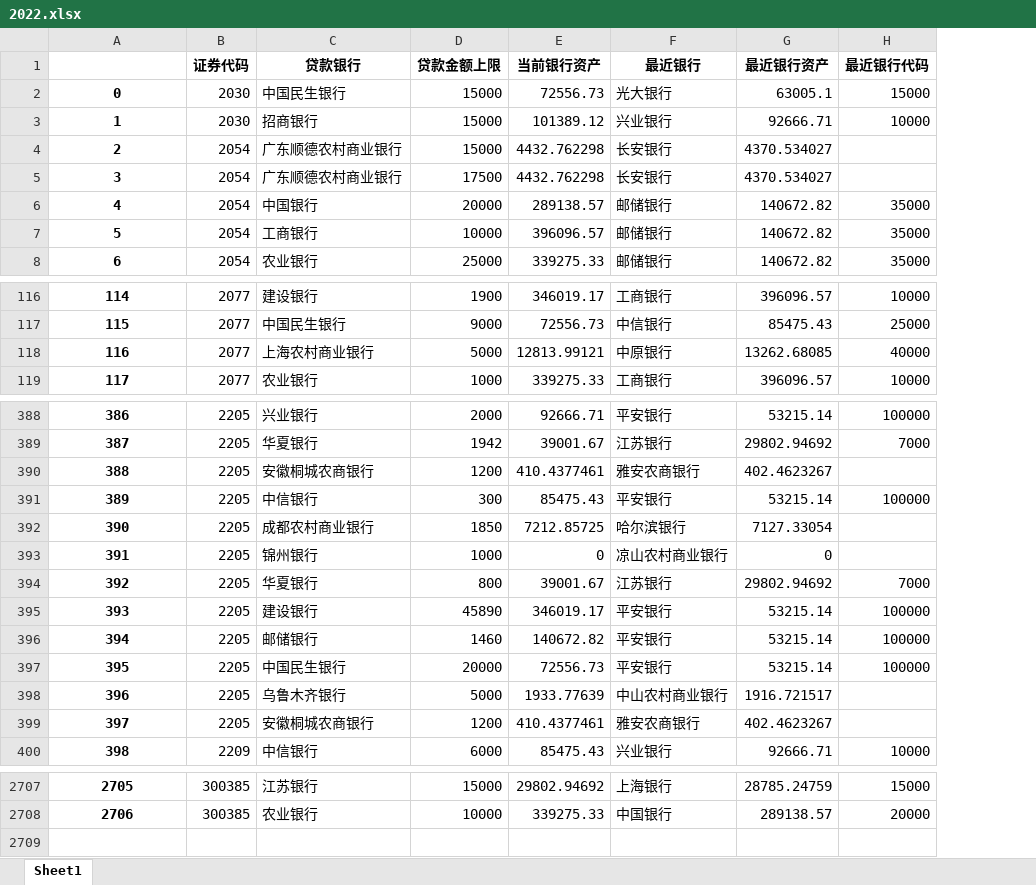
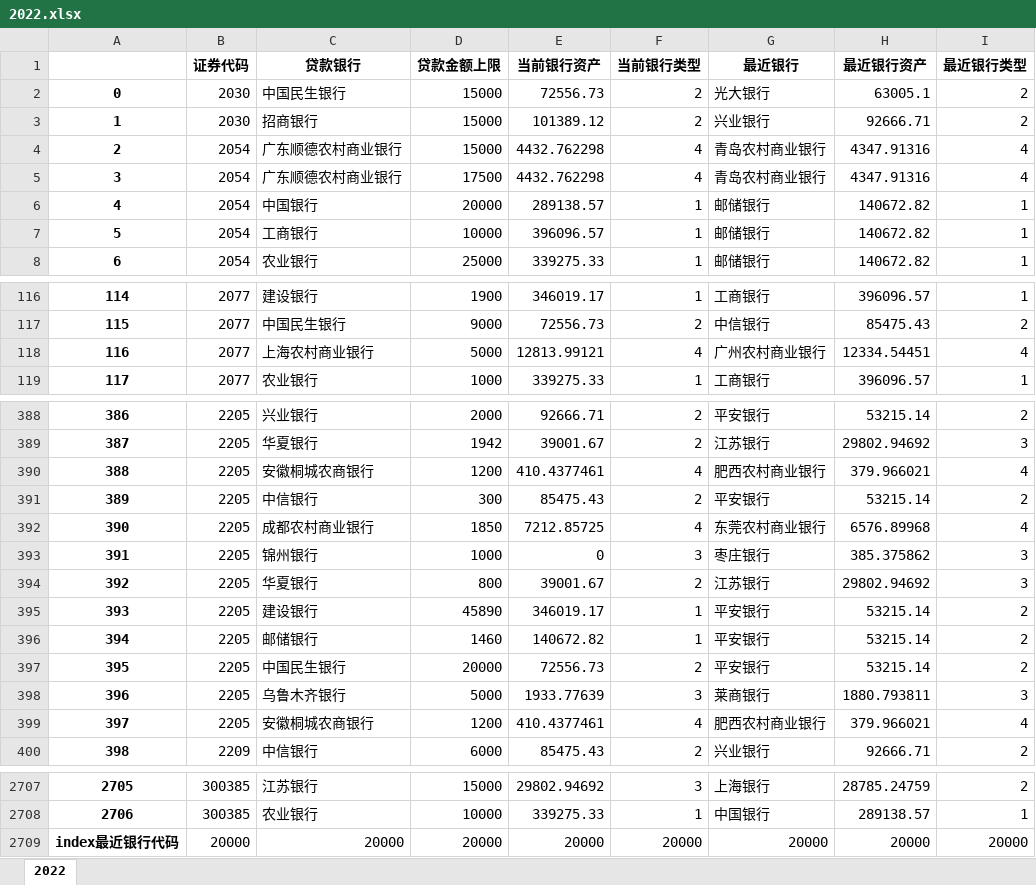
Before and after one commit to chenhaoaixuexi/excel_helper, an Excel workbook: output/2022.xlsx, sheet 2022, drawn as a sheet; only a part is shown, gaps mark what is left out; values as stored, in another font and other column widths than the file's, no borders; removed rows and columns are numbered as before the commit, all else as after; the diff covers the shown part only; the diff names each change by its address in the sheet, - before the commit and + after, or states it on an @@ line.

```diff
--- a/output/2022.xlsx (sheet 2022)
+++ b/output/2022.xlsx (sheet 2022)
-sheet tab: Sheet1
+sheet tab: 2022
+column F (当前银行类型), rows 2-8: 2 | 2 | 4 | 4 | 1 | 1 | 1; rows 116-119: 1 | 2 | 4 | 1; rows 388-400: 2 | 2 | 4 | 2 | 4 | 3 | 2 | 1 | 1 | 2 | 3 | 4 | 2; rows 2707-2708: 3 | 1
-column H (最近银行代码), rows 2-8: 15000 | 10000 |  |  | 35000 | 35000 | 35000; rows 116-119: 10000 | 25000 | 40000 | 10000; rows 388-400: 100000 | 7000 |  | 100000 |  |  | 7000 | 100000 | 100000 | 100000 |  |  | 10000; rows 2707-2708: 15000 | 20000
+column I (最近银行类型), rows 2-8: 2 | 2 | 4 | 4 | 1 | 1 | 1; rows 116-119: 1 | 2 | 4 | 1; rows 388-400: 2 | 3 | 4 | 2 | 4 | 3 | 3 | 2 | 2 | 2 | 3 | 4 | 2; rows 2707-2708: 2 | 1
-G4:G5 (最近银行): 长安银行
+G4:G5 (最近银行): 青岛农村商业银行
-H4:H5 (最近银行资产): 4370.534027
+H4:H5 (最近银行资产): 4347.91316
-G118 (最近银行): 中原银行
+G118 (最近银行): 广州农村商业银行
-H118 (最近银行资产): 13262.68085
+H118 (最近银行资产): 12334.54451
-G390 (最近银行): 雅安农商银行
+G390 (最近银行): 肥西农村商业银行
-H390 (最近银行资产): 402.4623267
+H390 (最近银行资产): 379.966021
-G392 (最近银行): 哈尔滨银行
+G392 (最近银行): 东莞农村商业银行
-H392 (最近银行资产): 7127.33054
+H392 (最近银行资产): 6576.89968
-G393 (最近银行): 凉山农村商业银行
+G393 (最近银行): 枣庄银行
-H393 (最近银行资产): 0
+H393 (最近银行资产): 385.375862
-G398 (最近银行): 中山农村商业银行
+G398 (最近银行): 莱商银行
-H398 (最近银行资产): 1916.721517
+H398 (最近银行资产): 1880.793811
-G399 (最近银行): 雅安农商银行
+G399 (最近银行): 肥西农村商业银行
-H399 (最近银行资产): 402.4623267
+H399 (最近银行资产): 379.966021
+row 2709: index最近银行代码 | 20000 | 20000 | 20000 | 20000 | 20000 | 20000 | 20000 | 20000
```
Also changed, not shown: 186 edited cells elsewhere in this sheet, output/2017.xlsx, output/2018.xlsx, 19 other files.
